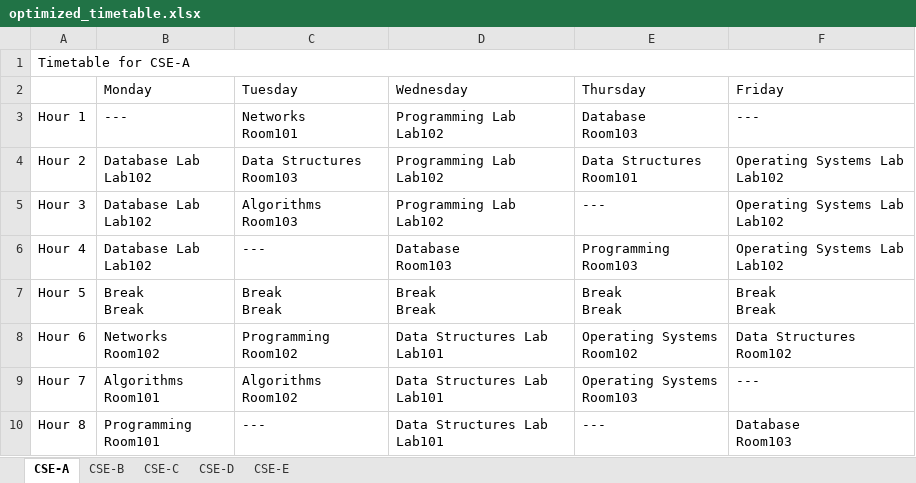
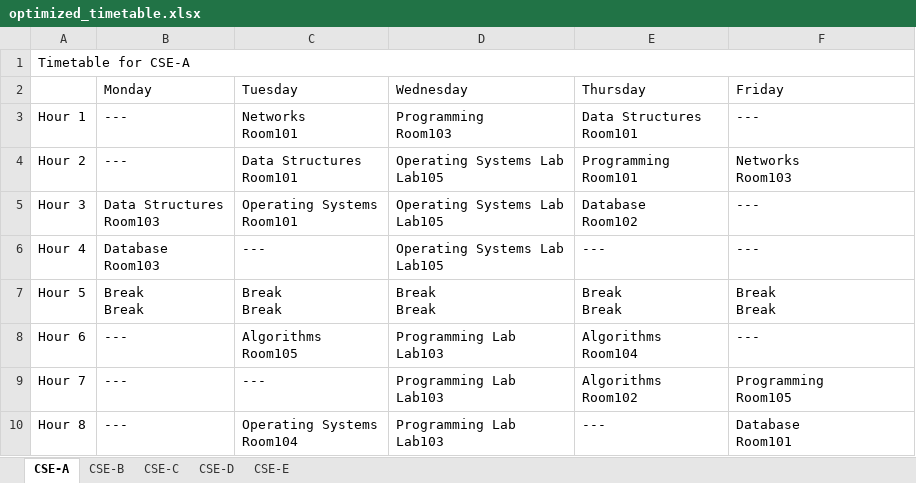
Before and after one commit to RobbaNNN-7/TimeTableSchedular, an Excel workbook: optimized_timetable.xlsx, sheet CSE-A, drawn as a sheet; values as stored, in another font and other column widths than the file's, no cell formats; ↵ is a line break in a cell; the diff names each change by its address in the sheet, - before the commit and + after, or states it on an @@ line.

Commit message:
added Room Conflicts

```diff
--- a/optimized_timetable.xlsx (sheet CSE-A)
+++ b/optimized_timetable.xlsx (sheet CSE-A)
-D3 (Wednesday): Programming Lab ↵ Lab102
+D3 (Wednesday): Programming ↵ Room103
-E3 (Thursday): Database ↵ Room103
+E3 (Thursday): Data Structures ↵ Room101
-B4 (Monday): Database Lab ↵ Lab102
+B4 (Monday): ---
-C4 (Tuesday): Data Structures ↵ Room103
+C4 (Tuesday): Data Structures ↵ Room101
-D4:D5 (Wednesday): Programming Lab ↵ Lab102
+D4:D5 (Wednesday): Operating Systems Lab ↵ Lab105
-E4 (Thursday): Data Structures ↵ Room101
+E4 (Thursday): Programming ↵ Room101
-F4 (Friday): Operating Systems Lab ↵ Lab102
+F4 (Friday): Networks ↵ Room103
-B5 (Monday): Database Lab ↵ Lab102
+B5 (Monday): Data Structures ↵ Room103
-C5 (Tuesday): Algorithms ↵ Room103
+C5 (Tuesday): Operating Systems ↵ Room101
-E5 (Thursday): ---
+E5 (Thursday): Database ↵ Room102
-F5:F6 (Friday): Operating Systems Lab ↵ Lab102
+F5:F6 (Friday): ---
-B6 (Monday): Database Lab ↵ Lab102
+B6 (Monday): Database ↵ Room103
-D6 (Wednesday): Database ↵ Room103
+D6 (Wednesday): Operating Systems Lab ↵ Lab105
-E6 (Thursday): Programming ↵ Room103
+E6 (Thursday): ---
-B8 (Monday): Networks ↵ Room102
+B8 (Monday): ---
-C8 (Tuesday): Programming ↵ Room102
+C8 (Tuesday): Algorithms ↵ Room105
-D8:D10 (Wednesday): Data Structures Lab ↵ Lab101
+D8:D10 (Wednesday): Programming Lab ↵ Lab103
-E8 (Thursday): Operating Systems ↵ Room102
+E8 (Thursday): Algorithms ↵ Room104
-F8 (Friday): Data Structures ↵ Room102
+F8 (Friday): ---
-B9 (Monday): Algorithms ↵ Room101
+B9 (Monday): ---
-C9 (Tuesday): Algorithms ↵ Room102
+C9 (Tuesday): ---
-E9 (Thursday): Operating Systems ↵ Room103
+E9 (Thursday): Algorithms ↵ Room102
-F9 (Friday): ---
+F9 (Friday): Programming ↵ Room105
-B10 (Monday): Programming ↵ Room101
+B10 (Monday): ---
-C10 (Tuesday): ---
+C10 (Tuesday): Operating Systems ↵ Room104
-F10 (Friday): Database ↵ Room103
+F10 (Friday): Database ↵ Room101
```
Also changed, not shown: sheet CSE-B, sheet CSE-D, sheet CSE-C, sheet CSE-E, cell formats, 2 other files.
